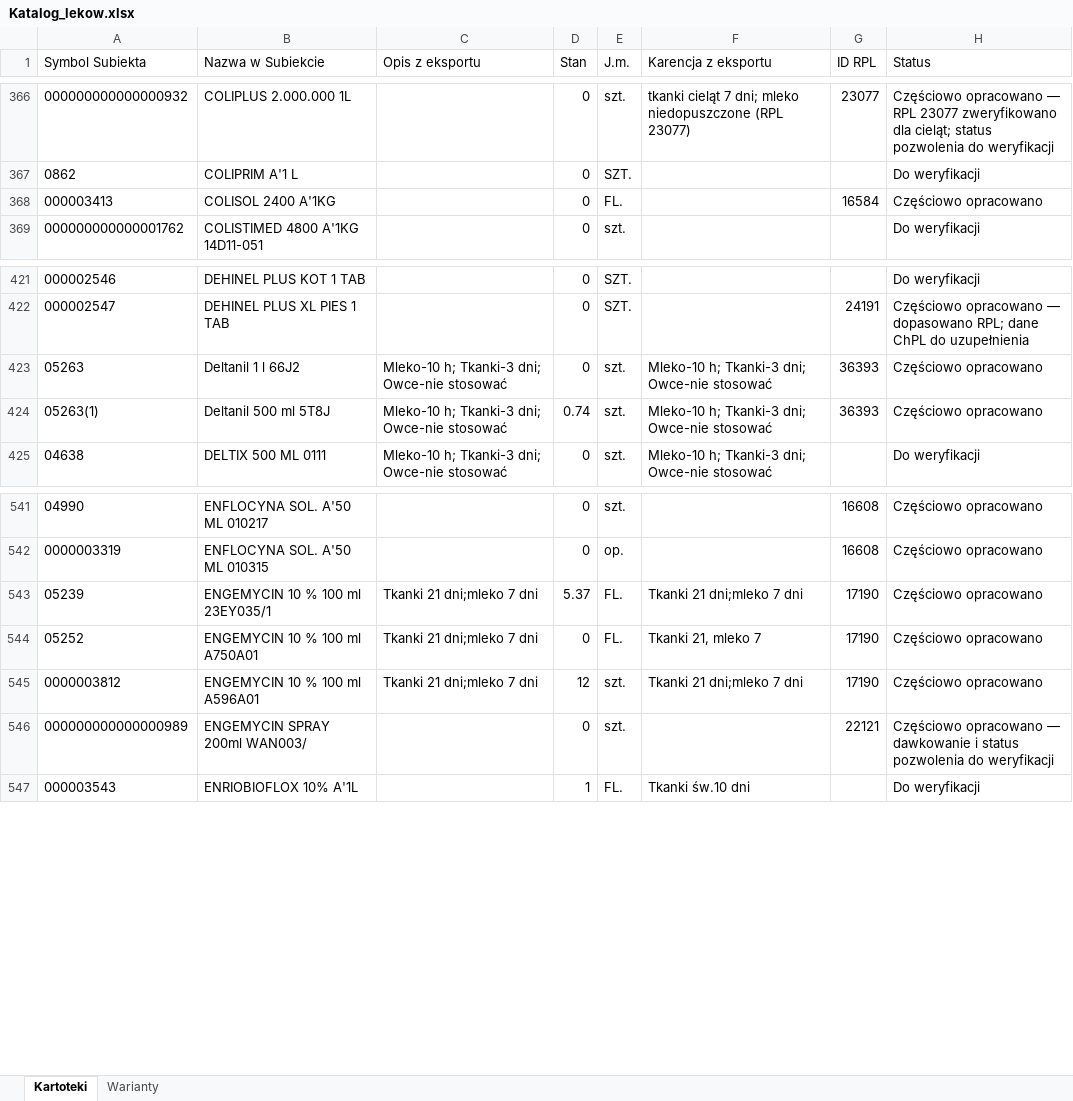
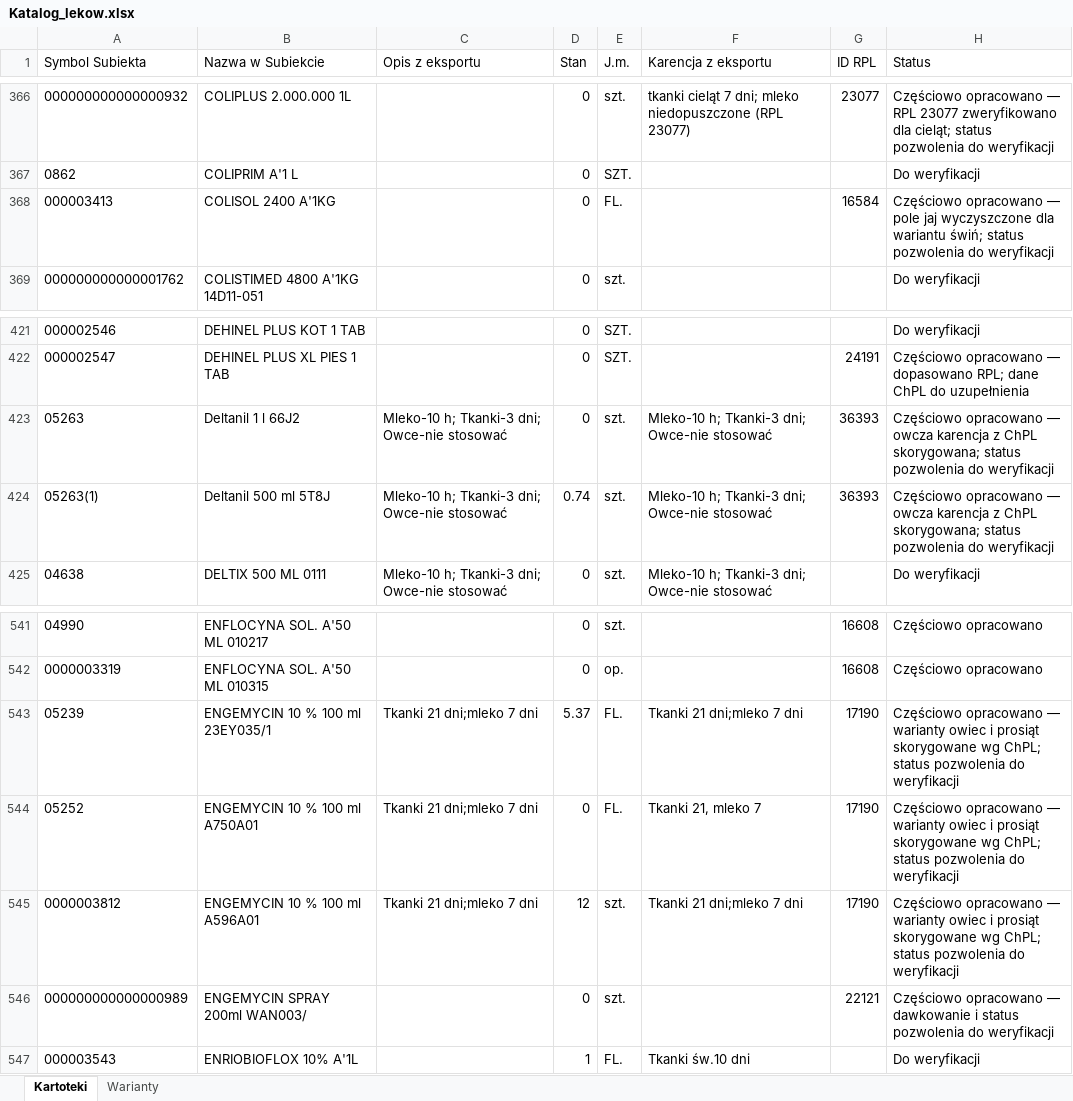
Before and after one commit to VViktorr/Karty-leczenia-zwierzat, an Excel workbook: data/Katalog_lekow.xlsx, sheet Kartoteki, drawn as a sheet; only a part is shown, gaps mark what is left out; values as stored, in another font and other column widths than the file's, no borders; table styles not drawn; the diff names each change by its address in the sheet, - before the commit and + after, or states it on an @@ line.

```diff
--- a/data/Katalog_lekow.xlsx (sheet Kartoteki)
+++ b/data/Katalog_lekow.xlsx (sheet Kartoteki)
-H368 (Status): Częściowo opracowano
+H368 (Status): Częściowo opracowano — pole jaj wyczyszczone dla wariantu świń; status pozwolenia do weryfikacji
-H423:H424 (Status): Częściowo opracowano
+H423:H424 (Status): Częściowo opracowano — owcza karencja z ChPL skorygowana; status pozwolenia do weryfikacji
-H543:H545 (Status): Częściowo opracowano
+H543:H545 (Status): Częściowo opracowano — warianty owiec i prosiąt skorygowane wg ChPL; status pozwolenia do weryfikacji
```
Also changed, not shown: sheet Warianty.
